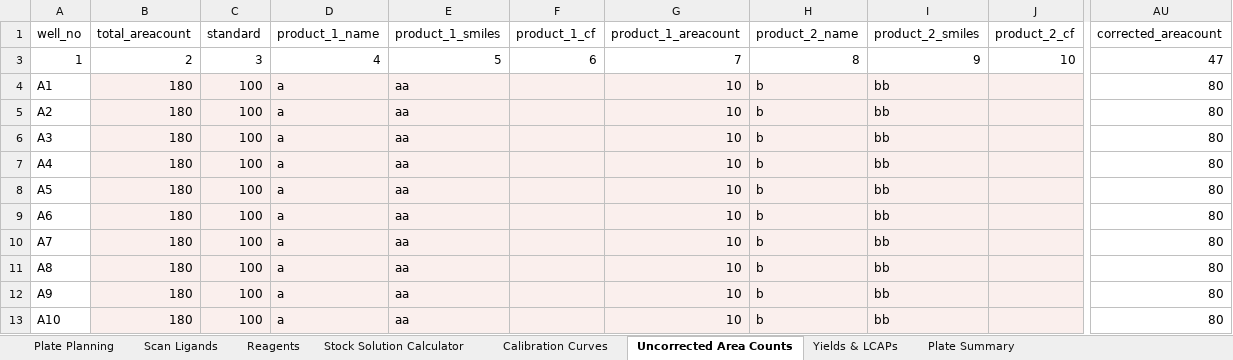
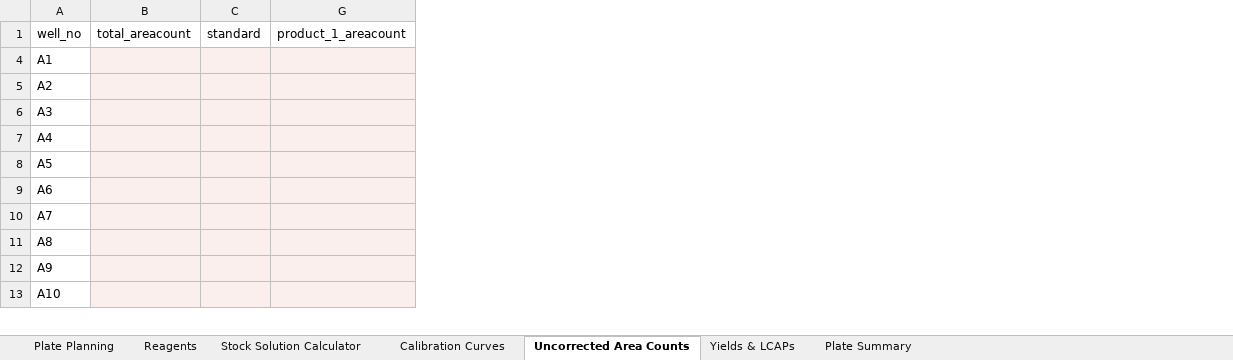
Before and after one commit to jtheligand/HTE-Templates, an Excel workbook: 96-well-plates/lcap_yield_IS.xlsx, sheet Uncorrected Area Counts, drawn as a sheet; only a part is shown, gaps mark what is left out; values as stored, in another font and other column widths than the file's, no borders; removed rows and columns are numbered as before the commit, all else as after; rows hold the shown columns only; the diff covers the shown part only; the diff names each change by its address in the sheet, - before the commit and + after, or states it on an @@ line.

```diff
--- a/96-well-plates/lcap_yield_IS.xlsx (sheet Uncorrected Area Counts)
+++ b/96-well-plates/lcap_yield_IS.xlsx (sheet Uncorrected Area Counts)
@@ sheet tab hidden: Scan Ligands @@
-column B, row 1: total_areacount; rows 4-13: all 180
-column C, row 1: standard; rows 4-13: all 100
@@ column D hidden, row 1: product_1_name; rows 4-13: all a @@
@@ column E hidden, row 1: product_1_smiles; rows 4-13: all aa @@
@@ column F hidden, row 1: product_1_cf @@
-column G, row 1: product_1_areacount; rows 4-13: all 10
@@ column H hidden, row 1: product_2_name; rows 4-13: all b @@
@@ column I hidden, row 1: product_2_smiles; rows 4-13: all bb @@
@@ column J hidden, row 1: product_2_cf @@
+column B, row 1: total_areacount
+column C, row 1: standard
+column G, row 1: product_1_areacount
-column AU, row 1: corrected_areacount; rows 4-13: all 80
-row 3: 1 | 2 | 3 | 4 | 5 | 6 | 7 | 8 | 9 | 10 | 47
```
Also changed, not shown: 1 added column and 9 edited cells elsewhere in this sheet, sheet Yields & LCAPs, sheet Plate Summary, sheet Calibration Curves, sheet Plate Planning, hidden cells, 96-well-plates/lcap_yield_IS_notpreplated.xlsx, 1 other file.
